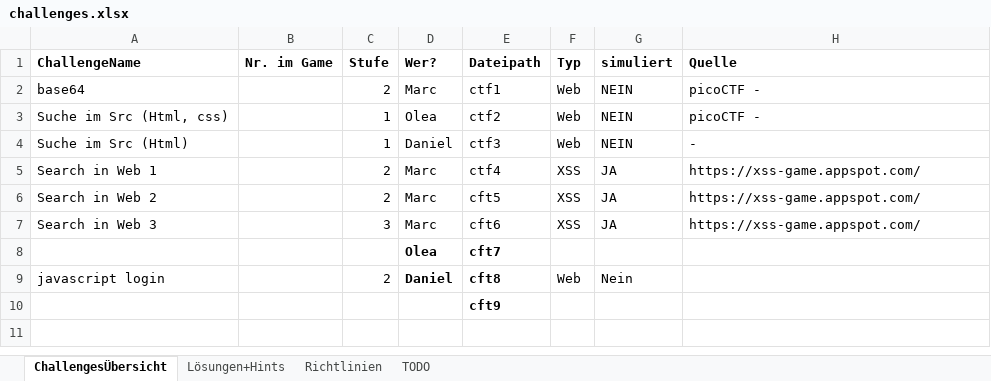
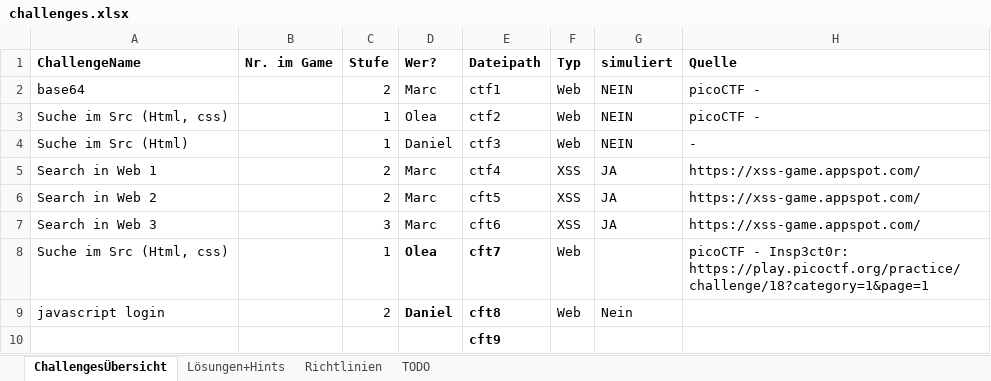
Before and after one commit to mschmidt1703/twine-ctf, an Excel workbook: challenges.xlsx, sheet ChallengesÜbersicht, drawn as a sheet; values as stored, in another font and other column widths than the file's, no borders; table styles not drawn; removed rows and columns are numbered as before the commit, all else as after; the diff names each change by its address in the sheet, - before the commit and + after, or states it on an @@ line.

Commit message:
Excel-Tabelle bearbeitet

```diff
--- a/challenges.xlsx (sheet ChallengesÜbersicht)
+++ b/challenges.xlsx (sheet ChallengesÜbersicht)
-row 8:  |  |  | Olea | cft7
+row 8: Suche im Src (Html, css) |  | 1 | Olea | cft7 | Web |  | picoCTF - Insp3ct0r: https://play.picoctf.org/practice/challenge/18?category=1&page=1
```
